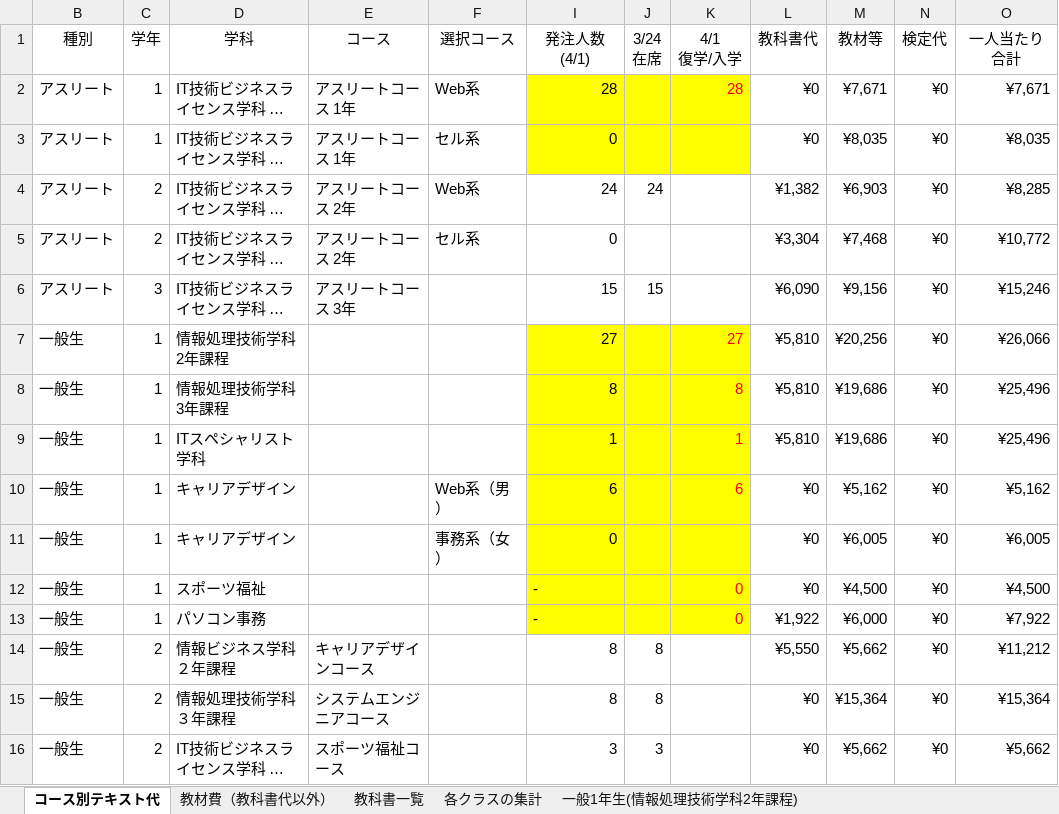
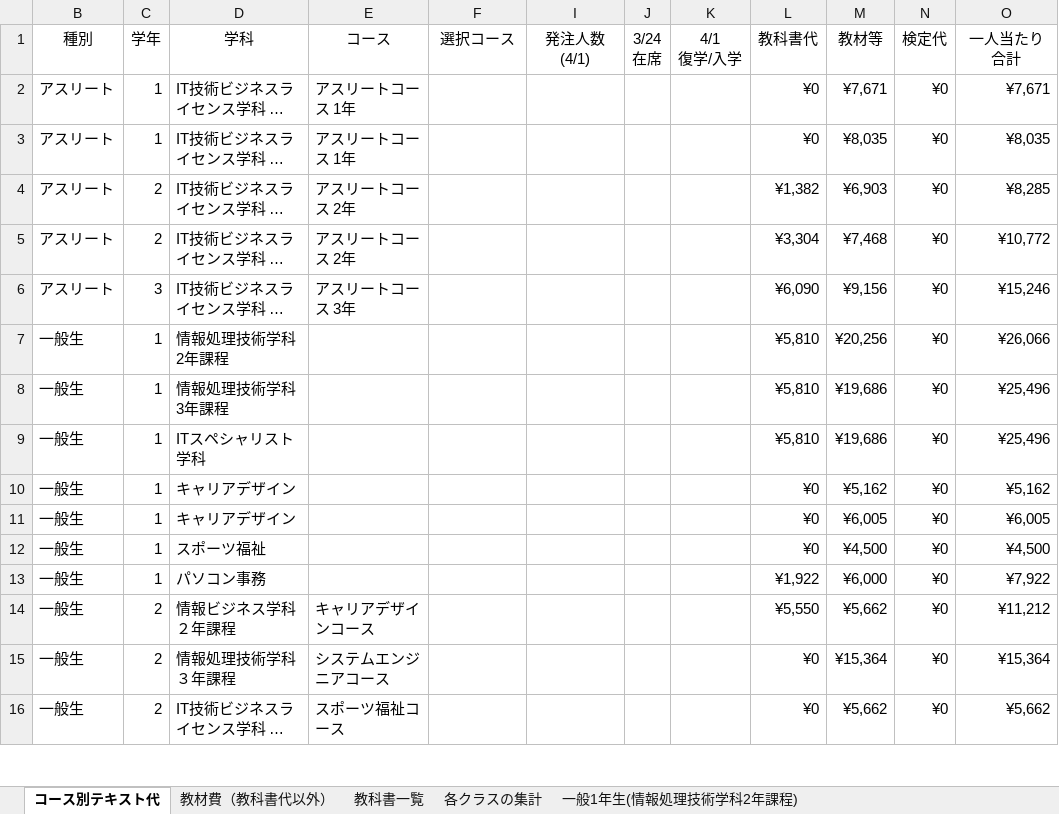
Before and after one commit to yuedackg/51text, an Excel workbook: 04 Ｈ30年度教科書選定資料_Rev1.xlsm, sheet コース別テキスト代, drawn as a sheet; only a part is shown; long unchanged cells end in …; values as stored, in another font and other column widths than the file's, no borders; conditional formats not drawn; the diff covers the shown part only; the diff names each change by its address in the sheet, - before the commit and + after, or states it on an @@ line.

```diff
--- a/04 Ｈ30年度教科書選定資料_Rev1.xlsm (sheet コース別テキスト代)
+++ b/04 Ｈ30年度教科書選定資料_Rev1.xlsm (sheet コース別テキスト代)
-F2 (選択コース): Web系
+F2 (選択コース): (empty)
-I2 (発注人数(4/1)): 28
+I2 (発注人数(4/1)): (empty)
-I2:K3 fill: #FFFF00
+I2:K3 fill: none
-K2 (4/1 復学/入学): 28
+K2 (4/1 復学/入学): (empty)
-F3 (選択コース): セル系
+F3 (選択コース): (empty)
-I3 (発注人数(4/1)): 0
+I3 (発注人数(4/1)): (empty)
-F4 (選択コース): Web系
+F4 (選択コース): (empty)
-I4 (発注人数(4/1)): 24
+I4 (発注人数(4/1)): (empty)
-J4 (3/24 在席): 24
+J4 (3/24 在席): (empty)
-F5 (選択コース): セル系
+F5 (選択コース): (empty)
-I5 (発注人数(4/1)): 0
+I5 (発注人数(4/1)): (empty)
-I6 (発注人数(4/1)): 15
+I6 (発注人数(4/1)): (empty)
-J6 (3/24 在席): 15
+J6 (3/24 在席): (empty)
-I7 (発注人数(4/1)): 27
+I7 (発注人数(4/1)): (empty)
-I7:K13 fill: #FFFF00
+I7:K13 fill: none
-K7 (4/1 復学/入学): 27
+K7 (4/1 復学/入学): (empty)
-I8 (発注人数(4/1)): 8
+I8 (発注人数(4/1)): (empty)
-K8 (4/1 復学/入学): 8
+K8 (4/1 復学/入学): (empty)
-I9 (発注人数(4/1)): 1
+I9 (発注人数(4/1)): (empty)
-K9 (4/1 復学/入学): 1
+K9 (4/1 復学/入学): (empty)
-F10 (選択コース): Web系（男）
+F10 (選択コース): (empty)
-I10 (発注人数(4/1)): 6
+I10 (発注人数(4/1)): (empty)
-K10 (4/1 復学/入学): 6
+K10 (4/1 復学/入学): (empty)
-F11 (選択コース): 事務系（女）
+F11 (選択コース): (empty)
-I11 (発注人数(4/1)): 0
+I11 (発注人数(4/1)): (empty)
-I12:I13 (発注人数(4/1)): -
+I12:I13 (発注人数(4/1)): (empty)
-K12:K13 (4/1 復学/入学): 0
+K12:K13 (4/1 復学/入学): (empty)
-I14:I15 (発注人数(4/1)): 8
+I14:I15 (発注人数(4/1)): (empty)
-J14:J15 (3/24 在席): 8
+J14:J15 (3/24 在席): (empty)
-I16 (発注人数(4/1)): 3
+I16 (発注人数(4/1)): (empty)
-J16 (3/24 在席): 3
+J16 (3/24 在席): (empty)
```
Also changed, not shown: 44 edited cells and cell formats elsewhere in this sheet, sheet 留学生1年生, sheet 留学生2年生, sheet 留学生3年生, formulas that keep their value, hidden cells, charts or pictures, 教科書選定資料.xlsx, 1 other file.
